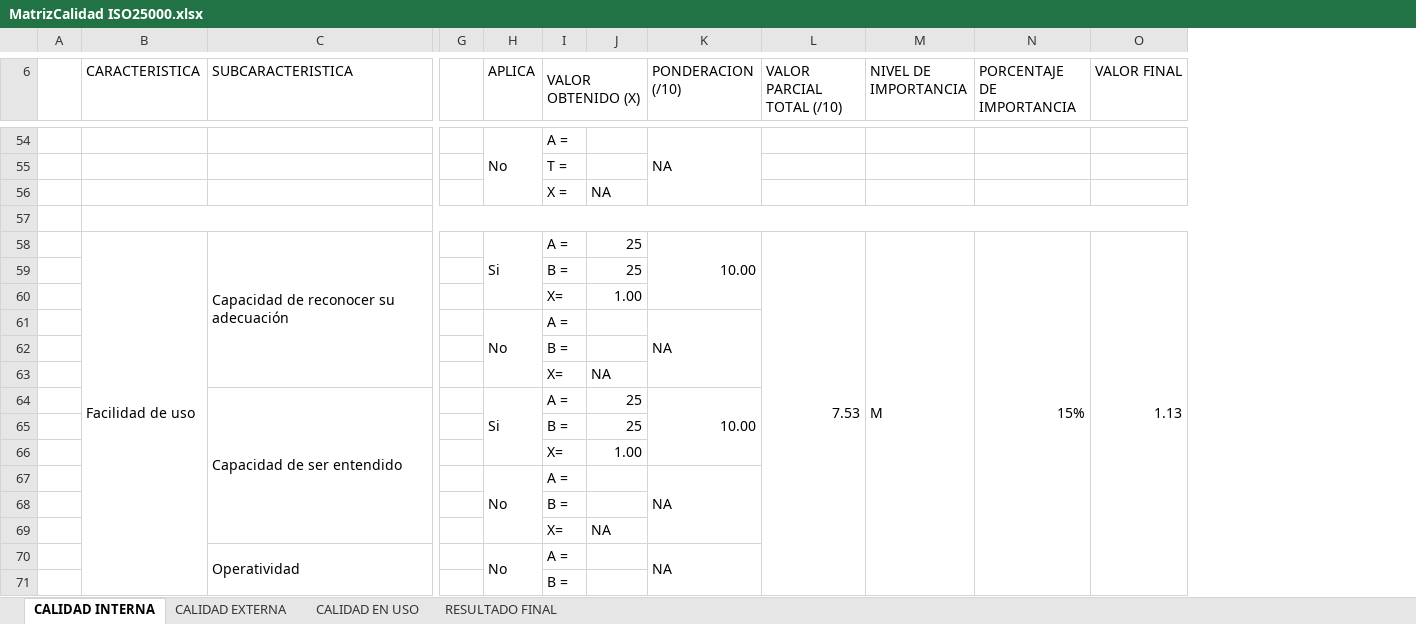
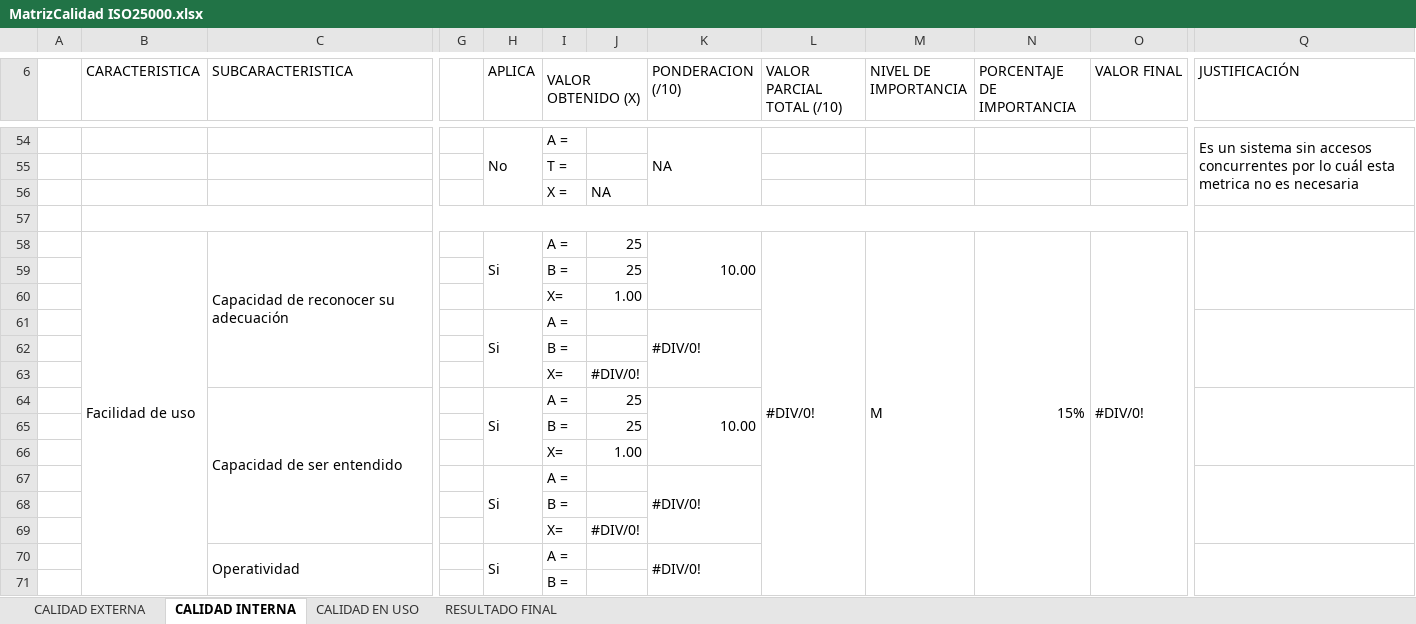
Before and after one commit to calidad-software-2019a-azul/SGNovedadesColombia, an Excel workbook: DOCUMENTOS/MatrizCalidad ISO25000.xlsx, sheet CALIDAD INTERNA, drawn as a sheet; only a part is shown, gaps mark what is left out; values as stored, in another font and other column widths than the file's, no cell formats; conditional formats not drawn; removed rows and columns are numbered as before the commit, all else as after; the diff covers the shown part only; the diff names each change by its address in the sheet, - before the commit and + after, or states it on an @@ line.

Commit message:
ACTUALIZACION

```diff
--- a/DOCUMENTOS/MatrizCalidad ISO25000.xlsx (sheet CALIDAD INTERNA)
+++ b/DOCUMENTOS/MatrizCalidad ISO25000.xlsx (sheet CALIDAD INTERNA)
@@ sheet tab order changed: CALIDAD EXTERNA | CALIDAD INTERNA | CALIDAD EN USO | RESULTADO FINAL @@
+column Q (JUSTIFICACIÓN), row 54: Es un sistema sin accesos concurrentes por lo cuál esta metrica no es necesaria
-B58:B93 merged
+B58:B93 merged
-L58 (VALOR PARCIAL TOTAL (/10)): 7.53
+L58 (VALOR PARCIAL TOTAL (/10)): #DIV/0!
-L58:L93 merged
+L58:L93 merged
-M58:M93 merged
+M58:M93 merged
-N58:N93 merged
+N58:N93 merged
-O58 (VALOR FINAL): 1.13
+O58 (VALOR FINAL): #DIV/0!
-O58:O93 merged
+O58:O93 merged
-H61 (APLICA): No
+H61 (APLICA): Si
-K61 (PONDERACION (/10)): NA
+K61 (PONDERACION (/10)): #DIV/0!
-J63: NA
+J63: #DIV/0!
-H67 (APLICA): No
+H67 (APLICA): Si
-K67 (PONDERACION (/10)): NA
+K67 (PONDERACION (/10)): #DIV/0!
-J69: NA
+J69: #DIV/0!
-H70 (APLICA): No
+H70 (APLICA): Si
-K70 (PONDERACION (/10)): NA
+K70 (PONDERACION (/10)): #DIV/0!
```
Also changed, not shown: 14 added rows, 14 removed rows, 9 moved rows, 43 edited cells and merged cells elsewhere in this sheet, sheet CALIDAD EXTERNA, sheet CALIDAD EN USO, sheet RESULTADO FINAL, cell formats, formulas that keep their value, charts or pictures.
